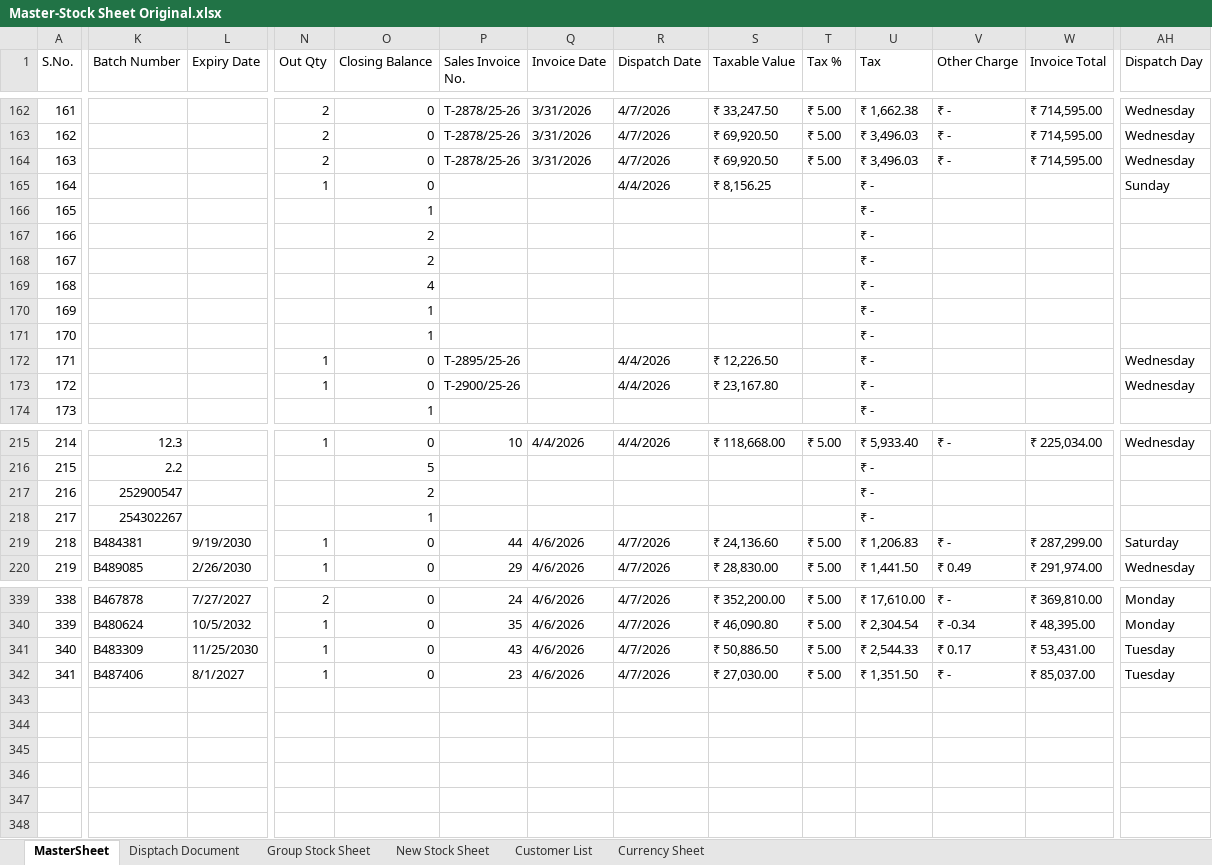
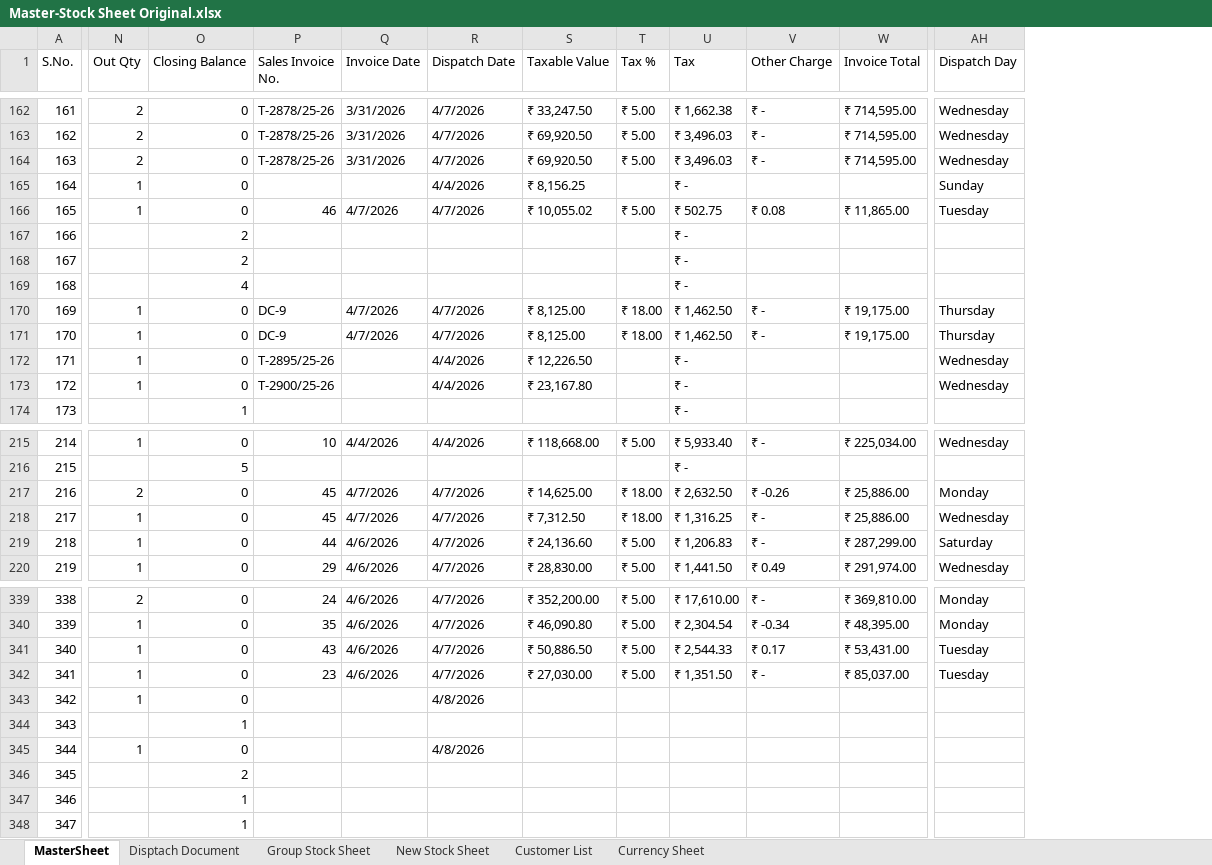
Before and after one commit to logisticsbiogeneindia-sys/BiogeneIndia, an Excel workbook: Master-Stock Sheet Original.xlsx, sheet MasterSheet, drawn as a sheet; only a part is shown, gaps mark what is left out; values as stored, in another font and other column widths than the file's, no cell formats; conditional formats not drawn; removed rows and columns are numbered as before the commit, all else as after; rows hold the shown columns only; the diff covers the shown part only; the diff names each change by its address in the sheet, - before the commit and + after, or states it on an @@ line.

Commit message:
Uploaded Mastersheet 26-27.xlsx

```diff
--- a/Master-Stock Sheet Original.xlsx (sheet MasterSheet)
+++ b/Master-Stock Sheet Original.xlsx (sheet MasterSheet)
@@ column K (Batch Number) hidden, rows 215-220: 12.3 | 2.2 | 252900547 | 254302267 | B484381 | B489085; rows 339-342: B467878 | B480624 | B483309 | B487406 @@
@@ column L (Expiry Date) hidden, rows 219-220: 9/19/2030 | 2/26/2030; rows 339-342: 7/27/2027 | 10/5/2032 | 11/25/2030 | 8/1/2027 @@
-row 166: 165 |  |  |  | 1 |  |  |  |  |  | ₹ -
+row 166: 165 | 1 | 0 | 46 | 4/7/2026 | 4/7/2026 | ₹ 10,055.02 | ₹ 5.00 | ₹ 502.75 | ₹ 0.08 | ₹ 11,865.00 | Tuesday
-row 170: 169 |  |  |  | 1 |  |  |  |  |  | ₹ -
-row 171: 170 |  |  |  | 1 |  |  |  |  |  | ₹ -
+row 170: 169 | 1 | 0 | DC-9 | 4/7/2026 | 4/7/2026 | ₹ 8,125.00 | ₹ 18.00 | ₹ 1,462.50 | ₹ - | ₹ 19,175.00 | Thursday
+row 171: 170 | 1 | 0 | DC-9 | 4/7/2026 | 4/7/2026 | ₹ 8,125.00 | ₹ 18.00 | ₹ 1,462.50 | ₹ - | ₹ 19,175.00 | Thursday
-N217 (Out Qty): (empty)
+N217 (Out Qty): 2
-O217 (Closing Balance): 2
+O217 (Closing Balance): 0
-P217:P218 (Sales Invoice No.): (empty)
+P217:P218 (Sales Invoice No.): 45
-Q217:Q218 (Invoice Date): (empty)
+Q217:Q218 (Invoice Date): 4/7/2026
-R217:R218 (Dispatch Date): (empty)
+R217:R218 (Dispatch Date): 4/7/2026
-S217 (Taxable Value): (empty)
+S217 (Taxable Value): ₹ 14,625.00
-T217:T218 (Tax %): (empty)
+T217:T218 (Tax %): ₹ 18.00
-U217 (Tax): ₹ -
+U217 (Tax): ₹ 2,632.50
-V217 (Other Charge): (empty)
+V217 (Other Charge): ₹ -0.26
-W217:W218 (Invoice Total): (empty)
+W217:W218 (Invoice Total): ₹ 25,886.00
-AH217 (Dispatch Day): (empty)
+AH217 (Dispatch Day): Monday
-N218 (Out Qty): (empty)
+N218 (Out Qty): 1
-O218 (Closing Balance): 1
+O218 (Closing Balance): 0
-S218 (Taxable Value): (empty)
+S218 (Taxable Value): ₹ 7,312.50
-U218 (Tax): ₹ -
+U218 (Tax): ₹ 1,316.25
-V218 (Other Charge): (empty)
+V218 (Other Charge): ₹ -
-AH218 (Dispatch Day): (empty)
+AH218 (Dispatch Day): Wednesday
+row 343: 342 | 1 | 0 |  |  | 4/8/2026
+row 344: 343 |  | 1
+row 345: 344 | 1 | 0 |  |  | 4/8/2026
+row 346: 345 |  | 2
+row 347: 346 |  | 1
+row 348: 347 |  | 1
```
Also changed, not shown: 47 edited cells elsewhere in this sheet, sheet Group Stock Sheet, sheet New Stock Sheet, sheet Customer List, sheet Currency Sheet, cell formats, formulas that keep their value, hidden cells.
